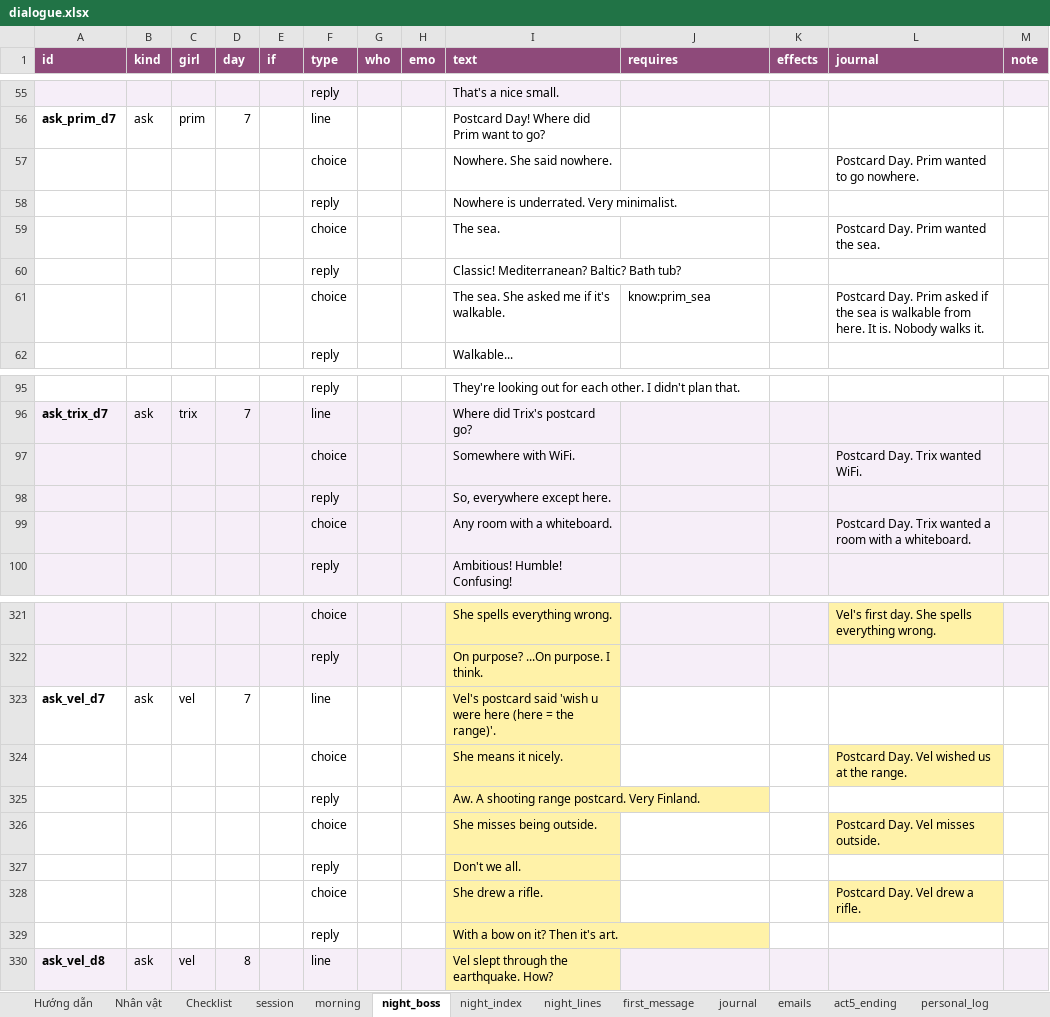
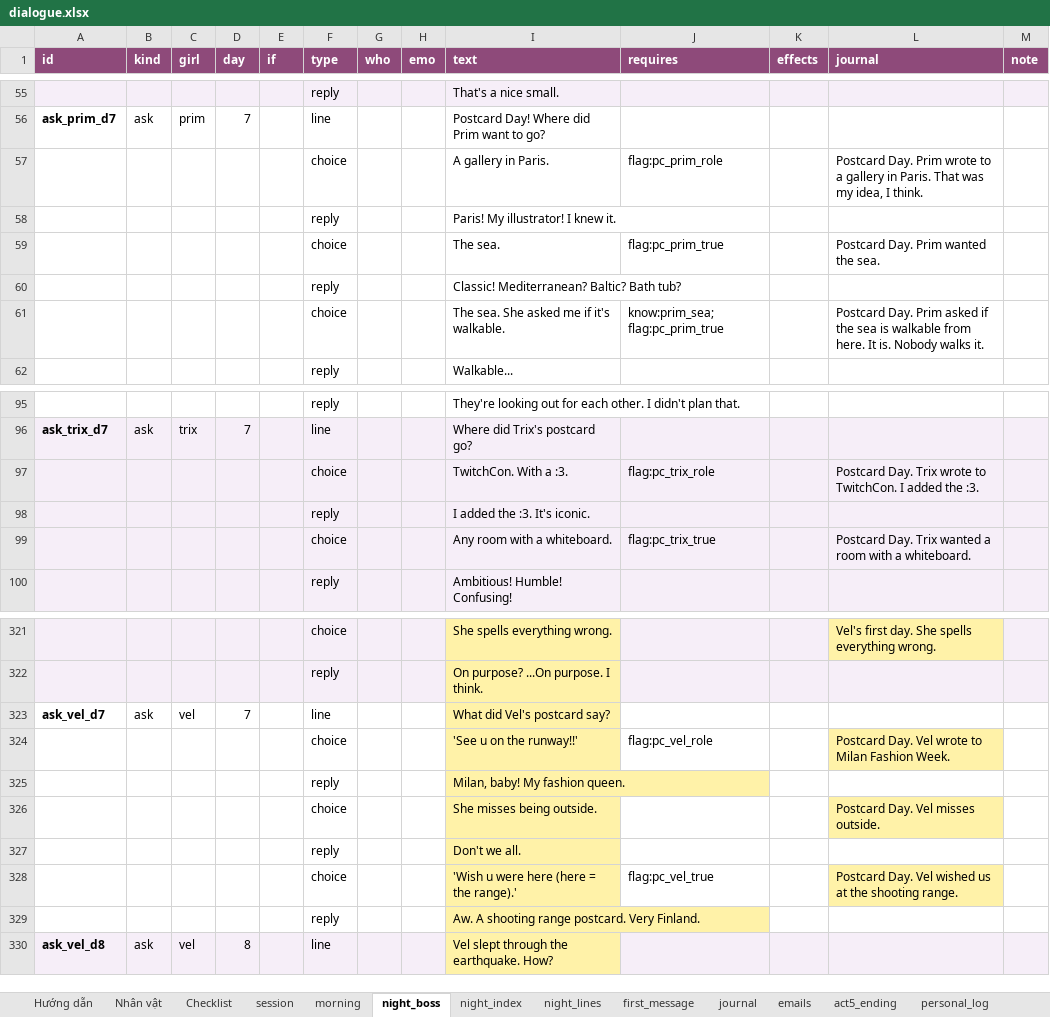
Before and after one commit to FeeVa2498/can-you-fix-her, an Excel workbook: data/dialogue.xlsx, sheet night_boss, drawn as a sheet; only a part is shown, gaps mark what is left out; values as stored, in another font and other column widths than the file's, no borders; removed rows and columns are numbered as before the commit, all else as after; the diff covers the shown part only; the diff names each change by its address in the sheet, - before the commit and + after, or states it on an @@ line.

```diff
--- a/data/dialogue.xlsx (sheet night_boss)
+++ b/data/dialogue.xlsx (sheet night_boss)
-row 57:  |  |  |  |  | choice |  |  | Nowhere. She said nowhere. |  |  | Postcard Day. Prim wanted to go nowhere.
+row 57:  |  |  |  |  | choice |  |  | A gallery in Paris. | flag:pc_prim_role |  | Postcard Day. Prim wrote to a gallery in Paris. That was my idea, I think.
-I58 (text): Nowhere is underrated. Very minimalist.
+I58 (text): Paris! My illustrator! I knew it.
-J59 (requires): (empty)
+J59 (requires): flag:pc_prim_true
-J61 (requires): know:prim_sea
+J61 (requires): know:prim_sea; flag:pc_prim_true
-row 97:  |  |  |  |  | choice |  |  | Somewhere with WiFi. |  |  | Postcard Day. Trix wanted WiFi.
+row 97:  |  |  |  |  | choice |  |  | TwitchCon. With a :3. | flag:pc_trix_role |  | Postcard Day. Trix wrote to TwitchCon. I added the :3.
-I98 (text): So, everywhere except here.
+I98 (text): I added the :3. It's iconic.
-J99 (requires): (empty)
+J99 (requires): flag:pc_trix_true
-I323 (text): Vel's postcard said 'wish u were here (here = the range)'.
+I323 (text): What did Vel's postcard say?
-row 324:  |  |  |  |  | choice |  |  | She means it nicely. |  |  | Postcard Day. Vel wished us at the range.
+row 324:  |  |  |  |  | choice |  |  | 'See u on the runway!!' | flag:pc_vel_role |  | Postcard Day. Vel wrote to Milan Fashion Week.
-I325 (text): Aw. A shooting range postcard. Very Finland.
+I325 (text): Milan, baby! My fashion queen.
-row 328:  |  |  |  |  | choice |  |  | She drew a rifle. |  |  | Postcard Day. Vel drew a rifle.
+row 328:  |  |  |  |  | choice |  |  | 'Wish u were here (here = the range).' | flag:pc_vel_true |  | Postcard Day. Vel wished us at the shooting range.
-I329 (text): With a bow on it? Then it's art.
+I329 (text): Aw. A shooting range postcard. Very Finland.
```
Also changed, not shown: 1 added row, 1 removed row and 2 edited cells elsewhere in this sheet, 2 other files.
